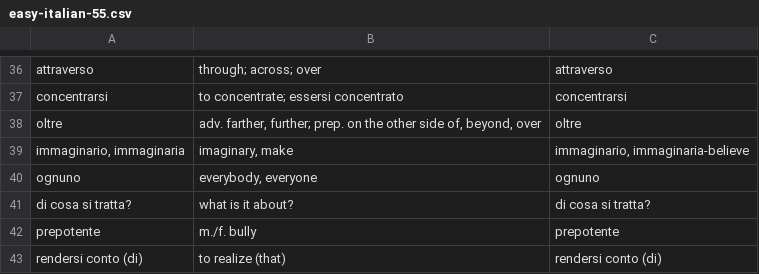
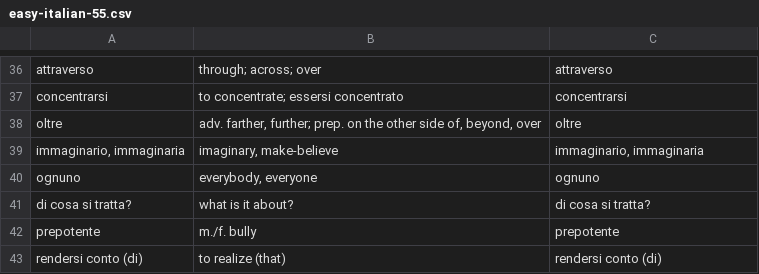
Before and after one commit to devinmiller/italian, a CSV file: flashcards/easy-italian-55.csv, drawn as a sheet; only a part is shown, gaps mark what is left out.

Commit message:
Episode 55 of easy italian

```diff
--- a/flashcards/easy-italian-55.csv
+++ b/flashcards/easy-italian-55.csv
@@ -38,3 +38,3 @@
 "oltre","adv. farther, further; prep. on the other side of, beyond, over","oltre"
-"immaginario, immaginaria","imaginary, make","immaginario, immaginaria"-believe
+"immaginario, immaginaria","imaginary, make-believe","immaginario, immaginaria"
 "ognuno","everybody, everyone","ognuno"
```
